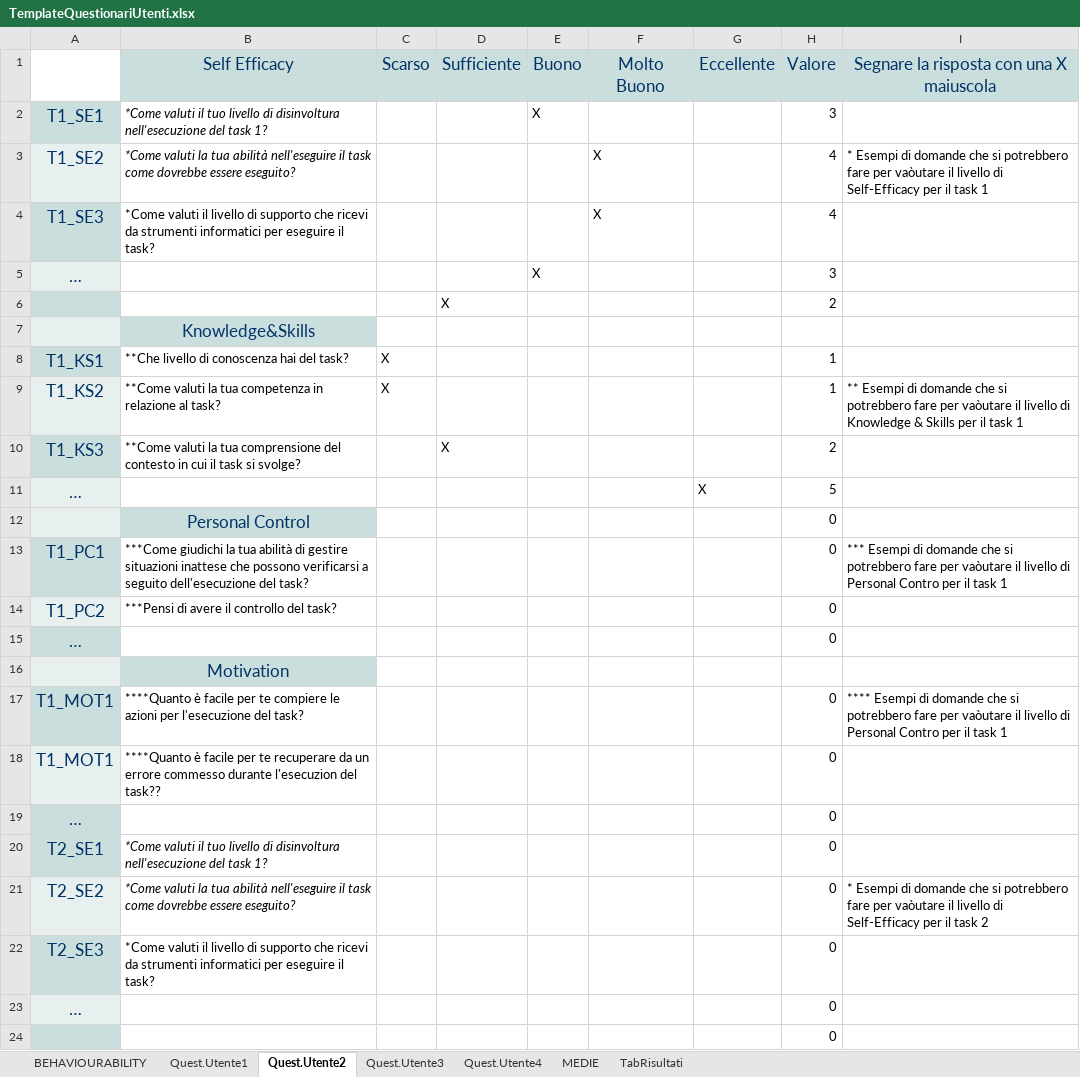
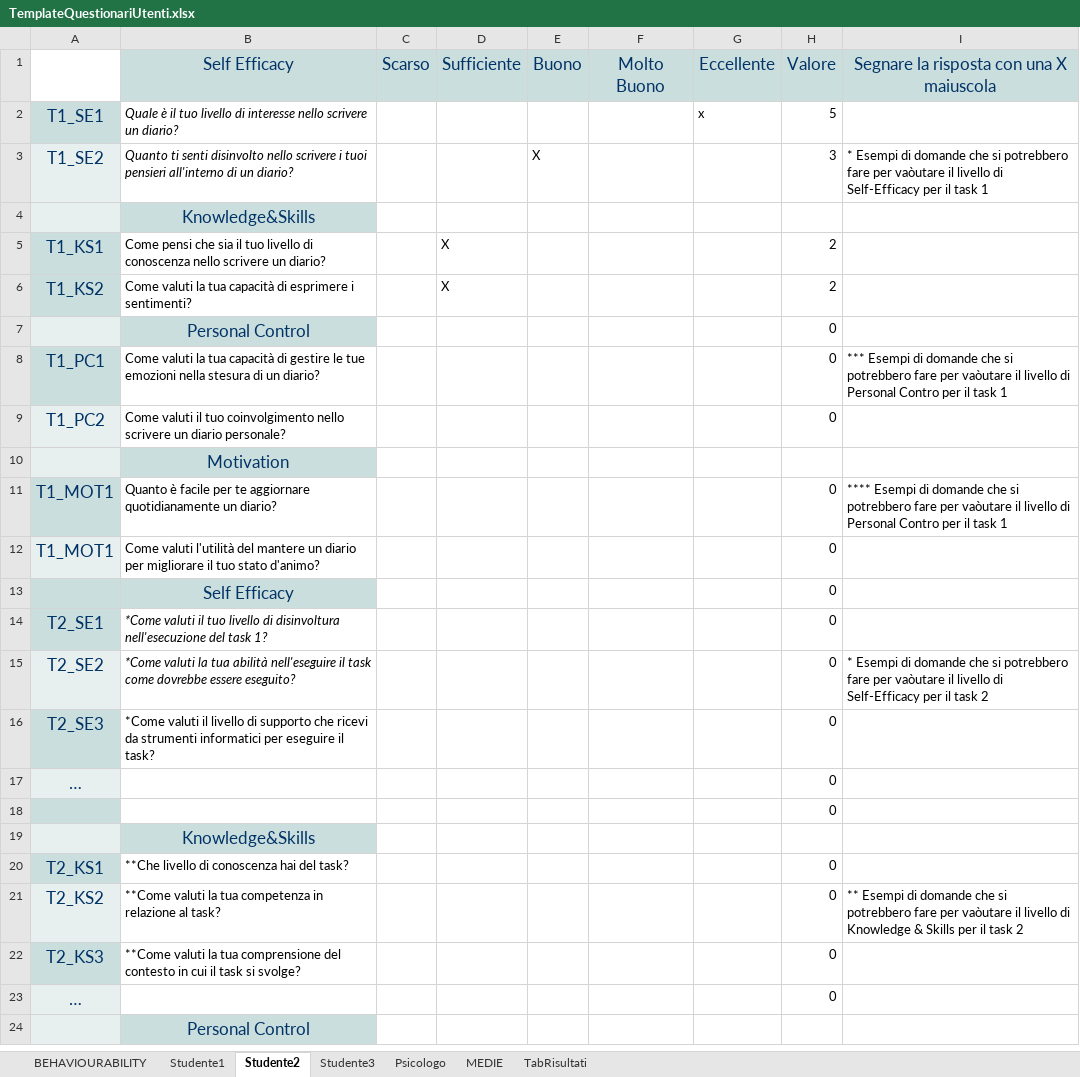
Before and after one commit to Alberto-00/Jiminy-Cricket, an Excel workbook: TemplateQuestionariUtenti.xlsx, sheet Studente2, drawn as a sheet; only a part is shown; the shorter side is filled out with more unchanged rows; values as stored, in another font and other column widths than the file's, no borders; removed rows and columns are numbered as before the commit, all else as after; the diff names each change by its address in the sheet, - before the commit and + after, or states it on an @@ line.

Commit message:
Stesura parziale Questionario Utenti

```diff
--- a/TemplateQuestionariUtenti.xlsx (sheet Studente2)
+++ b/TemplateQuestionariUtenti.xlsx (sheet Studente2)
-sheet tab: Quest.Utente1
+sheet tab: Studente1
-sheet tab: Quest.Utente2
+sheet tab: Studente2
-sheet tab: Quest.Utente3
+sheet tab: Studente3
-sheet tab: Quest.Utente4
+sheet tab: Psicologo
-row 2: T1_SE1 | *Come valuti il tuo livello di disinvoltura nell'esecuzione del task 1? |  |  | X |  |  | 3
+row 2: T1_SE1 | Quale è il tuo livello di interesse nello scrivere un diario? |  |  |  |  | x | 5
-B3: *Come valuti la tua abilità nell'eseguire il task come dovrebbe essere eseguito?
+B3: Quanto ti senti disinvolto nello scrivere i tuoi pensieri all'interno di un diario?
-E3: (empty)
+E3: X
-F3: X
+F3: (empty)
-H3: 4
+H3: 3
-row 4: T1_SE3 | *Come valuti il livello di supporto che ricevi da strumenti informatici per eseguire il task? |  |  |  | X |  | 4
-row 5: … |  |  |  | X |  |  | 3
-row 6:  |  |  | X |  |  |  | 2
-row 8: T1_KS1 | **Che livello di conoscenza hai del task? | X |  |  |  |  | 1
-row 9: T1_KS2 | **Come valuti la tua competenza in relazione al task? | X |  |  |  |  | 1 | ** Esempi di domande che si potrebbero fare per vaòutare il livello di Knowledge & Skills per il task 1
-A5: T1_KS3
+A5: T1_KS1
-B5: **Come valuti la tua comprensione del contesto in cui il task si svolge?
+B5: Come pensi che sia il tuo livello di conoscenza nello scrivere un diario?
-row 11: … |  |  |  |  |  | X | 5
+row 6: T1_KS2 | Come valuti la tua capacità di esprimere i sentimenti? |  | X |  |  |  | 2
-B8: ***Come giudichi la tua abilità di gestire situazioni inattese che possono verificarsi a seguito dell'esecuzione del task?
+B8: Come valuti la tua capacità di gestire le tue emozioni nella stesura di un diario?
-B9: ***Pensi di avere il controllo del task?
+B9: Come valuti il tuo coinvolgimento nello scrivere un diario personale?
-row 15: … |  |  |  |  |  |  | 0
-B11: ****Quanto è facile per te compiere le azioni per l'esecuzione del task?
+B11: Quanto è facile per te aggiornare quotidianamente un diario?
-B12: ****Quanto è facile per te recuperare da un errore commesso durante l'esecuzion del task??
+B12: Come valuti l'utilità del mantere un diario per migliorare il tuo stato d'animo?
-row 19: … |  |  |  |  |  |  | 0
+row 13:  | Self Efficacy |  |  |  |  |  | 0
```
Also changed, not shown: sheet Studente3, sheet BEHAVIOURABILITY, sheet Studente1, sheet MEDIE, sheet TabRisultati, sheet Psicologo, formulas that keep their value.
